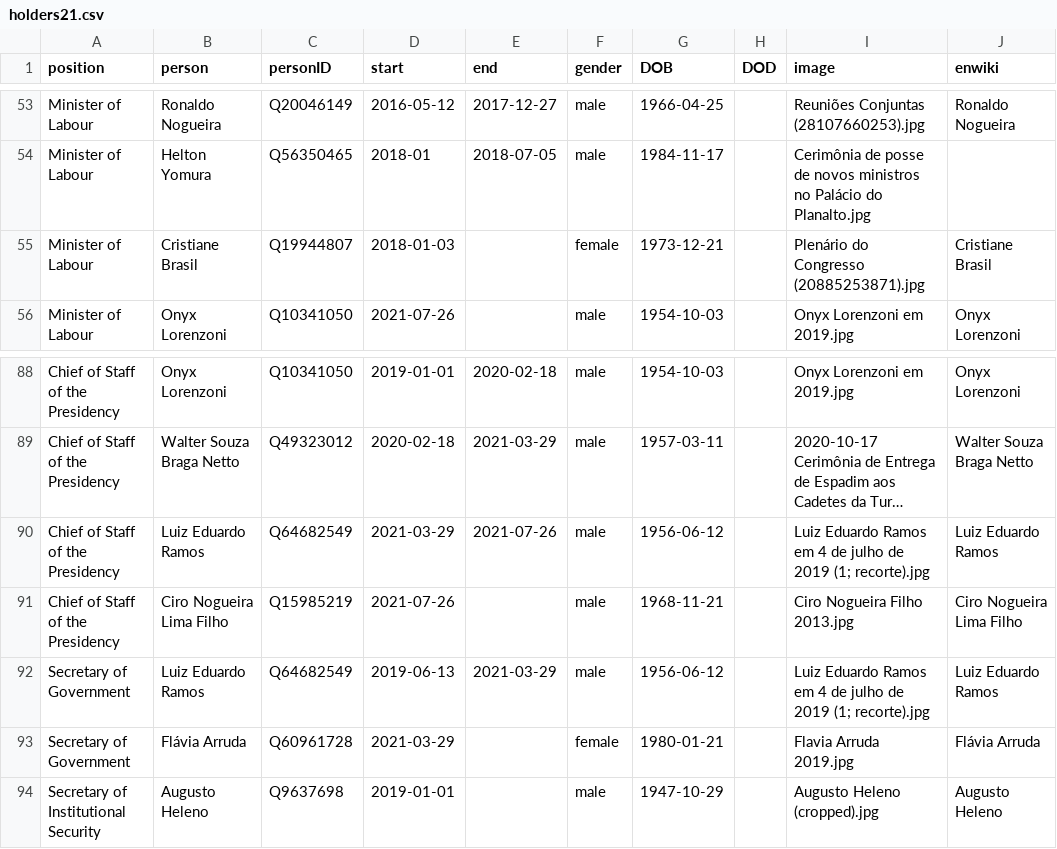
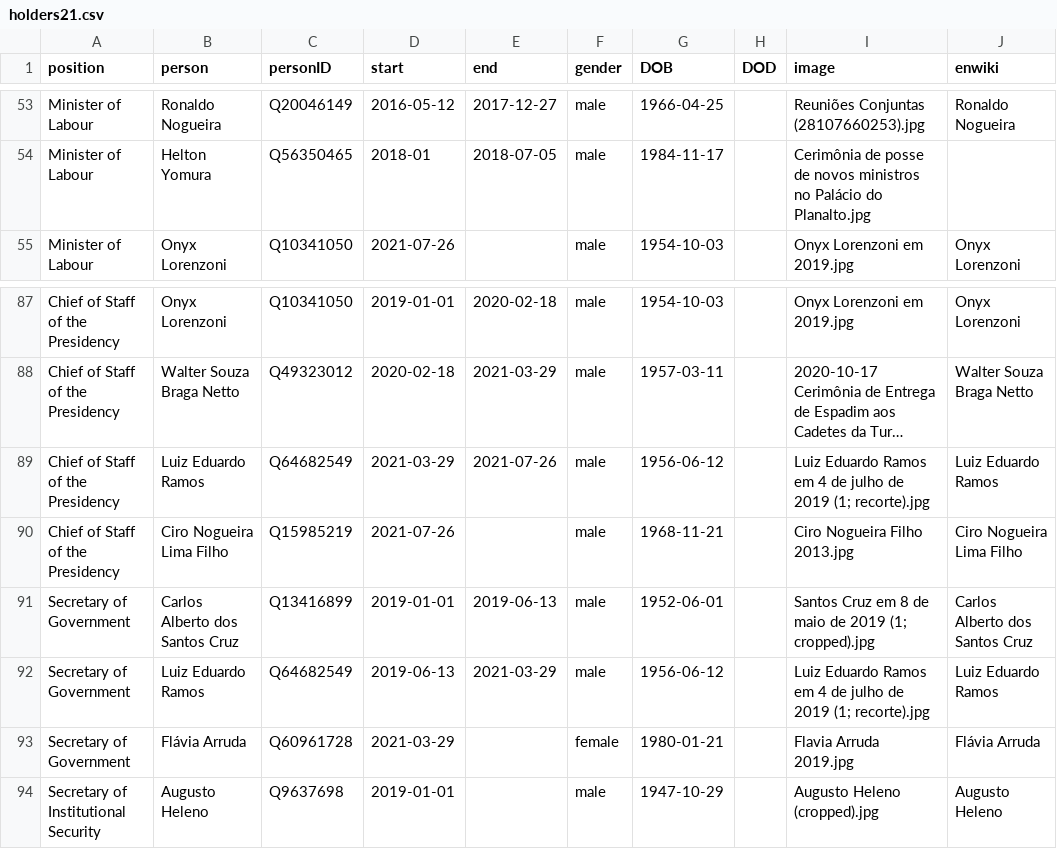
Before and after one commit to every-politician-scrapers/brazil-ministers, a CSV file: html/holders21.csv, drawn as a sheet; only a part is shown, gaps mark what is left out; long unchanged cells end in ….

Commit message:
PCB update

```diff
--- a/html/holders21.csv
+++ b/html/holders21.csv
@@ -54,3 +54,2 @@ Minister of Labour,Ronaldo Nogueira,Q20046149,2016-05-12,2017-12-27,male,1966-04
 Minister of Labour,Helton Yomura,Q56350465,2018-01,2018-07-05,male,1984-11-17,,Cerimônia de posse de novos ministros no Palácio do Planalto.jpg,
-Minister of Labour,Cristiane Brasil,Q19944807,2018-01-03,,female,1973-12-21,,Plenário do Congresso (20885253871).jpg,Cristiane Brasil
 Minister of Labour,Onyx Lorenzoni,Q10341050,2021-07-26,,male,1954-10-03,,Onyx Lorenzoni em 2019.jpg,Onyx Lorenzoni
@@ -91,2 +90,3 @@ Chief of Staff of the Presidency,Luiz Eduardo Ramos,Q64682549,2021-03-29,2021-07
 Chief of Staff of the Presidency,Ciro Nogueira Lima Filho,Q15985219,2021-07-26,,male,1968-11-21,,Ciro Nogueira Filho 2013.jpg,Ciro Nogueira Lima Filho
+Secretary of Government,Carlos Alberto dos Santos Cruz,Q13416899,2019-01-01,2019-06-13,male,1952-06-01,,Santos Cruz em 8 de maio de 2019 (1; cropped).jpg,Carlos Alberto dos Santos Cruz
 Secretary of Government,Luiz Eduardo Ramos,Q64682549,2019-06-13,2021-03-29,male,1956-06-12,,Luiz Eduardo Ramos em 4 de julho de 2019 (1; recorte).jpg,Luiz Eduardo Ramos
```
